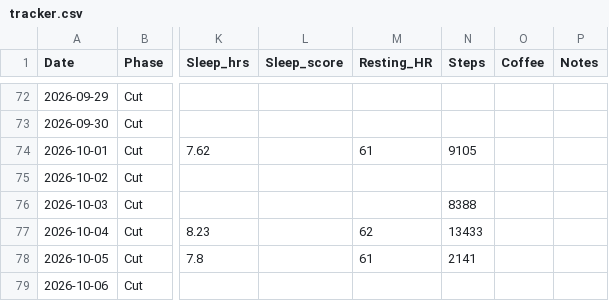
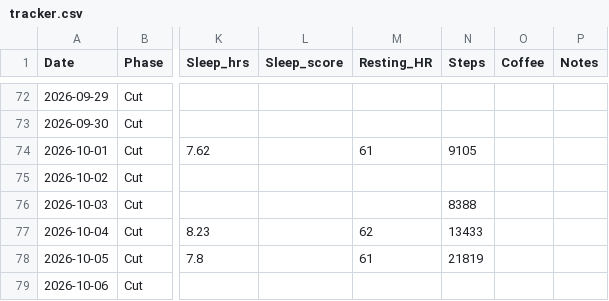
Before and after one commit to zyrxun/body-and-mind, a CSV file: tracker.csv, drawn as a sheet; only a part is shown, gaps mark what is left out; the diff names each change by its address in the sheet, - before the commit and + after, or states it on an @@ line.

Commit message:
auto: health sync

```diff
--- a/tracker.csv
+++ b/tracker.csv
-N78 (Steps): 2141
+N78 (Steps): 21819
```
